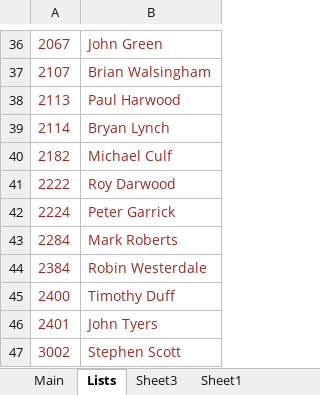
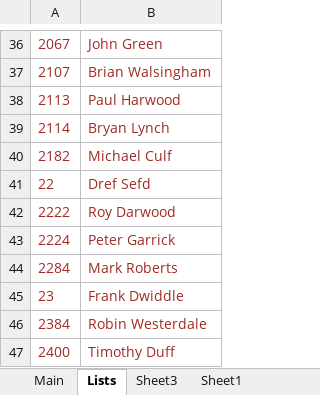
Before and after one commit to jules008/AA-Manager, an Excel workbook: RDS Agreement Manager.xlsx, sheet Lists, drawn as a sheet; only a part is shown, gaps mark what is left out; the shorter side is filled out with more unchanged rows; values as stored, in another font and other column widths than the file's, no borders; the diff names each change by its address in the sheet, - before the commit and + after, or states it on an @@ line.

```diff
--- a/RDS Agreement Manager.xlsx (sheet Lists)
+++ b/RDS Agreement Manager.xlsx (sheet Lists)
+row 41: 22 | Dref Sefd
+row 45: 23 | Frank Dwiddle
```
Also changed, not shown: sheet Main, charts or pictures, 3 other files.
